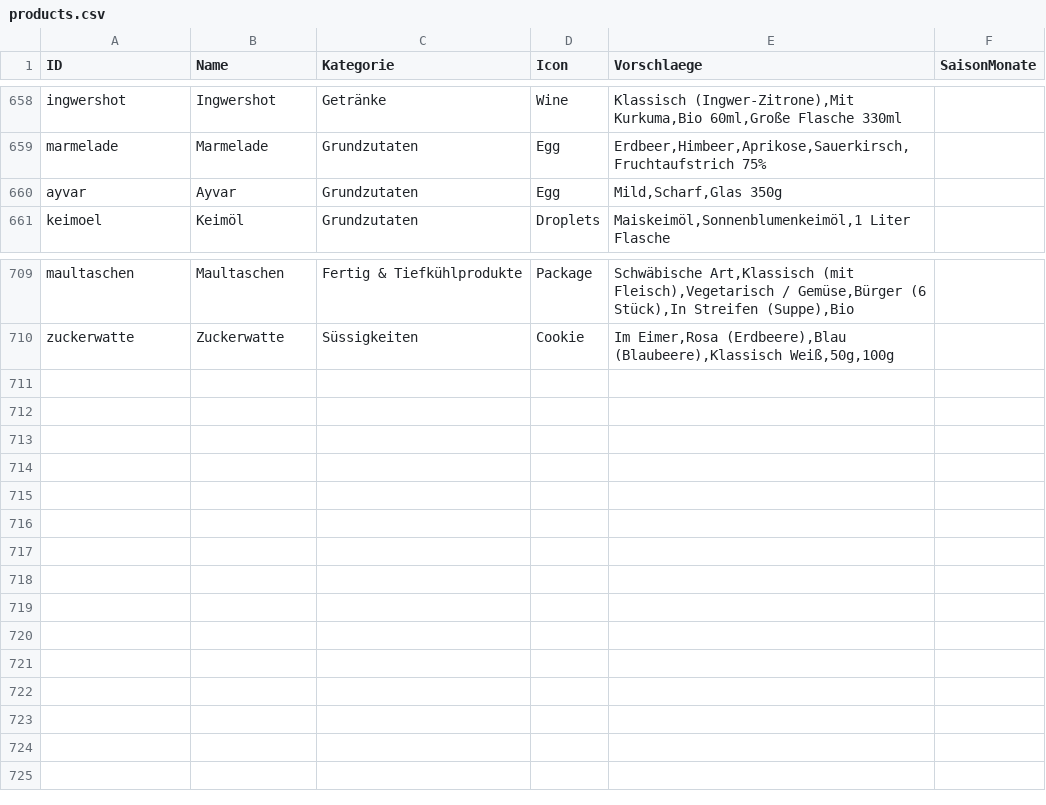
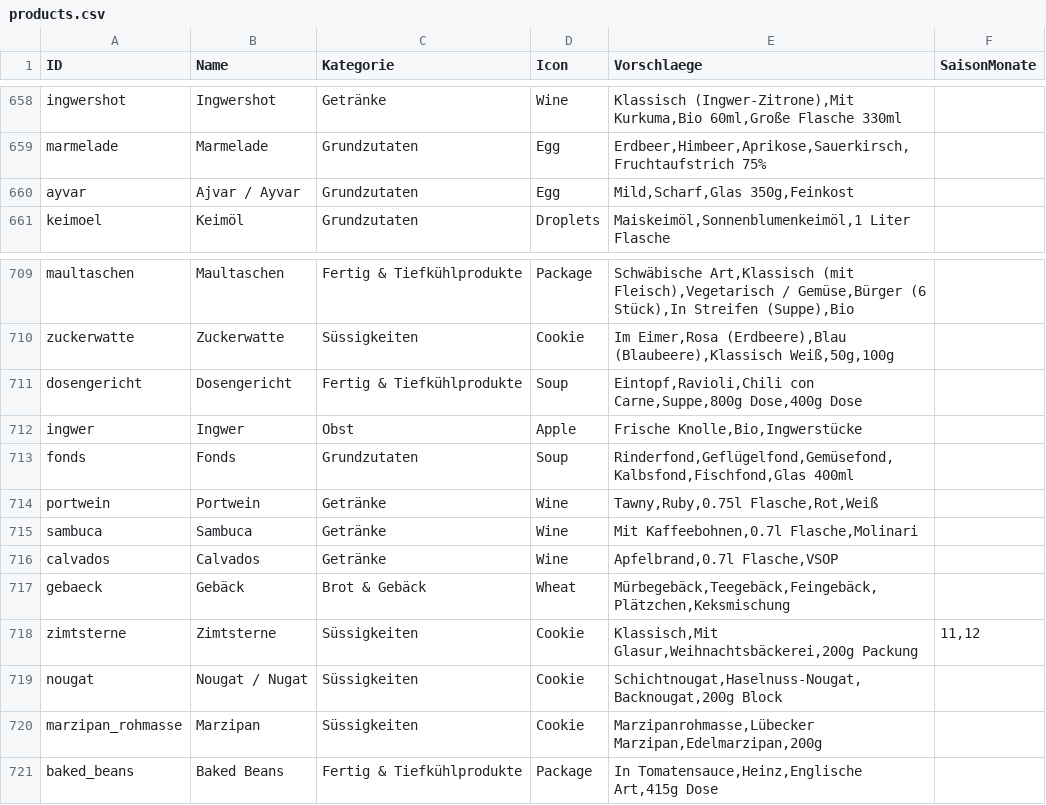
Before and after one commit to Misterwanwa/Tischplan, a CSV file: public/products.csv, drawn as a sheet; only a part is shown, gaps mark what is left out.

```diff
--- a/public/products.csv
+++ b/public/products.csv
@@ -659,3 +659,3 @@ ingwershot;Ingwershot;Getränke;Wine;Klassisch (Ingwer-Zitrone),Mit Kurkuma,Bio
 marmelade;Marmelade;Grundzutaten;Egg;Erdbeer,Himbeer,Aprikose,Sauerkirsch,Fruchtaufstrich 75%;
-ayvar;Ayvar;Grundzutaten;Egg;Mild,Scharf,Glas 350g;
+ayvar;Ajvar / Ayvar;Grundzutaten;Egg;Mild,Scharf,Glas 350g,Feinkost;
 keimoel;Keimöl;Grundzutaten;Droplets;Maiskeimöl,Sonnenblumenkeimöl,1 Liter Flasche;
@@ -710 +710,12 @@ maultaschen;Maultaschen;Fertig & Tiefkühlprodukte;Package;Schwäbische Art,Klas
 zuckerwatte;Zuckerwatte;Süssigkeiten;Cookie;Im Eimer,Rosa (Erdbeere),Blau (Blaubeere),Klassisch Weiß,50g,100g;
+dosengericht;Dosengericht;Fertig & Tiefkühlprodukte;Soup;Eintopf,Ravioli,Chili con Carne,Suppe,800g Dose,400g Dose;
+ingwer;Ingwer;Obst;Apple;Frische Knolle,Bio,Ingwerstücke;
+fonds;Fonds;Grundzutaten;Soup;Rinderfond,Geflügelfond,Gemüsefond,Kalbsfond,Fischfond,Glas 400ml;
+portwein;Portwein;Getränke;Wine;Tawny,Ruby,0.75l Flasche,Rot,Weiß;
+sambuca;Sambuca;Getränke;Wine;Mit Kaffeebohnen,0.7l Flasche,Molinari;
+calvados;Calvados;Getränke;Wine;Apfelbrand,0.7l Flasche,VSOP;
+gebaeck;Gebäck;Brot & Gebäck;Wheat;Mürbegebäck,Teegebäck,Feingebäck,Plätzchen,Keksmischung;
+zimtsterne;Zimtsterne;Süssigkeiten;Cookie;Klassisch,Mit Glasur,Weihnachtsbäckerei,200g Packung;11,12
+nougat;Nougat / Nugat;Süssigkeiten;Cookie;Schichtnougat,Haselnuss-Nougat,Backnougat,200g Block;
+marzipan_rohmasse;Marzipan;Süssigkeiten;Cookie;Marzipanrohmasse,Lübecker Marzipan,Edelmarzipan,200g;
+baked_beans;Baked Beans;Fertig & Tiefkühlprodukte;Package;In Tomatensauce,Heinz,Englische Art,415g Dose;
```
Also changed, not shown: 2 other files.
